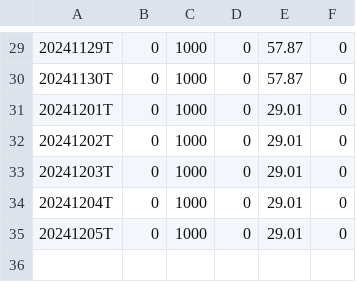
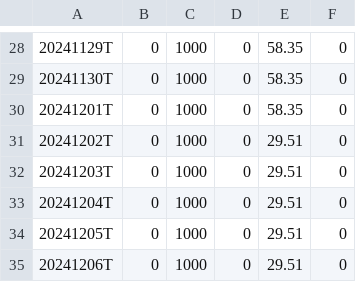
Before and after one commit to dpatelj88/rs-log, a CSV file: output/RSRATING.csv, drawn as a sheet; only a part is shown, gaps mark what is left out; the diff covers the shown part only.

```diff
--- a/output/RSRATING.csv
+++ b/output/RSRATING.csv
@@ -29,7 +28,8 @@
-20241129T,0,1000,0,57.87,0
-20241130T,0,1000,0,57.87,0
-20241201T,0,1000,0,29.01,0
-20241202T,0,1000,0,29.01,0
-20241203T,0,1000,0,29.01,0
-20241204T,0,1000,0,29.01,0
-20241205T,0,1000,0,29.01,0
+20241129T,0,1000,0,58.35,0
+20241130T,0,1000,0,58.35,0
+20241201T,0,1000,0,58.35,0
+20241202T,0,1000,0,29.51,0
+20241203T,0,1000,0,29.51,0
+20241204T,0,1000,0,29.51,0
+20241205T,0,1000,0,29.51,0
+20241206T,0,1000,0,29.51,0
```
Also changed, not shown: 1 removed row and 27 edited cells elsewhere in this file, output/rs_industries.csv, output/rs_stocks.csv.
